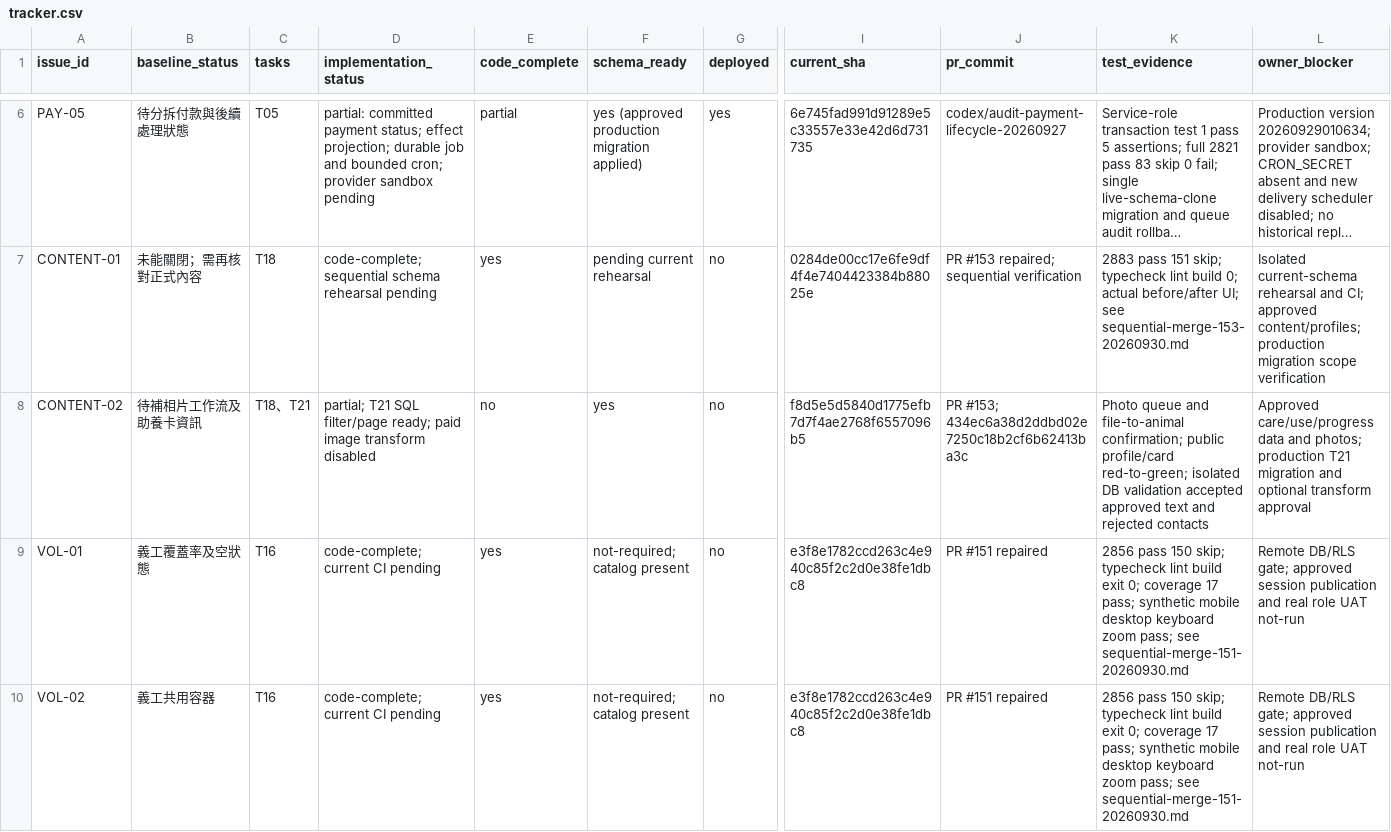
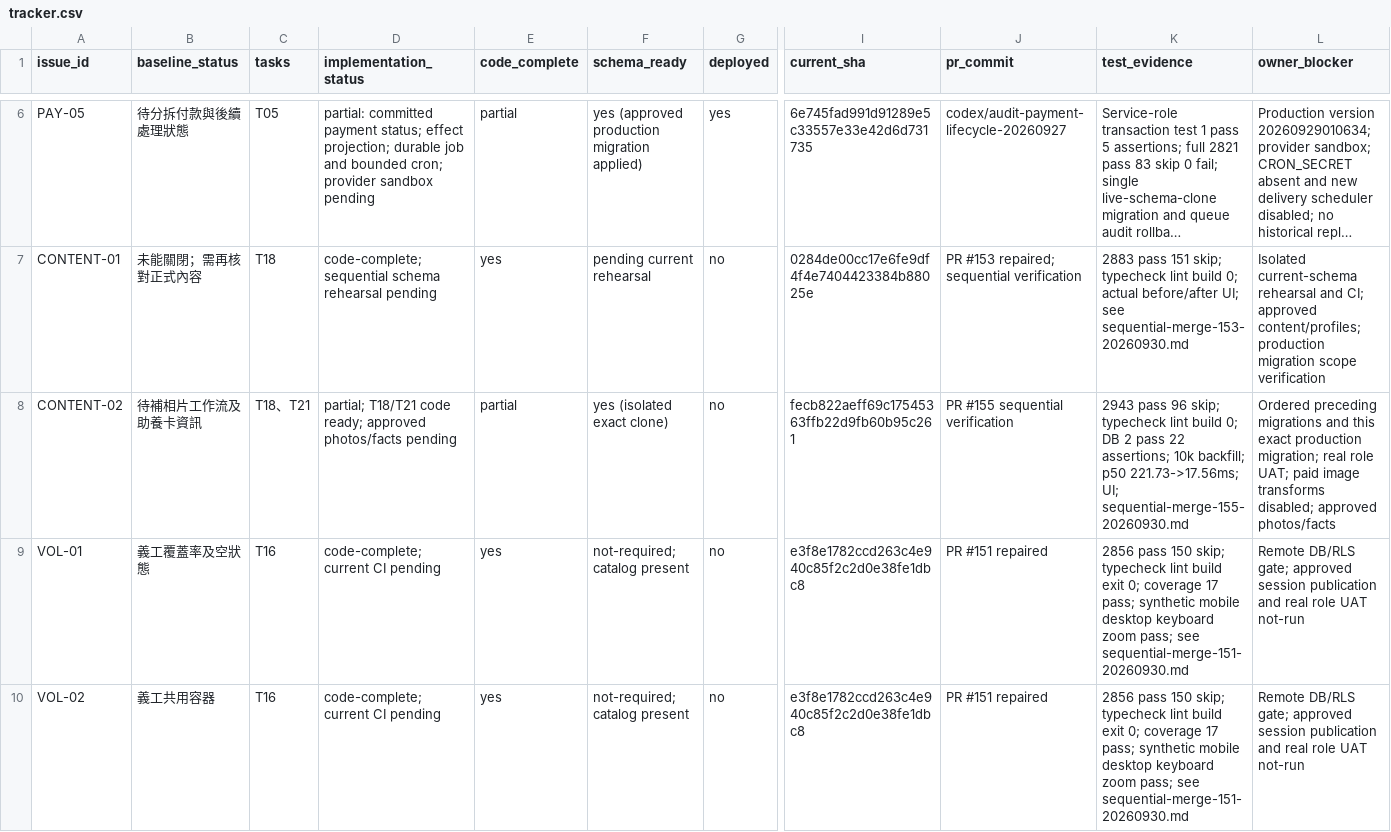
Before and after one commit to YNWAforever/hkscda, a CSV file: docs/evidence/audit-remediation-20260927/tracker.csv, drawn as a sheet; only a part is shown, gaps mark what is left out; long unchanged cells end in …; the diff covers the shown part only; the diff names each change by its address in the sheet, - before the commit and + after, or states it on an @@ line.

```diff
--- a/docs/evidence/audit-remediation-20260927/tracker.csv
+++ b/docs/evidence/audit-remediation-20260927/tracker.csv
-D8 (implementation_status): partial; T21 SQL filter/page ready; paid image transform disabled
+D8 (implementation_status): partial; T18/T21 code ready; approved photos/facts pending
-E8 (code_complete): no
+E8 (code_complete): partial
-F8 (schema_ready): yes
+F8 (schema_ready): yes (isolated exact clone)
-I8 (current_sha): f8d5e5d5840d1775efb7d7f4ae2768f6557096b5
+I8 (current_sha): fecb822aeff69c17545363ffb22d9fb60b95c261
-J8 (pr_commit): PR #153; 434ec6a38d2ddbd02e7250c18b2cf6b62413ba3c
+J8 (pr_commit): PR #155 sequential verification
-K8 (test_evidence): Photo queue and file-to-animal confirmation; public profile/card red-to-green; isolated DB validation accepted approved text and rejected contacts
+K8 (test_evidence): 2943 pass 96 skip; typecheck lint build 0; DB 2 pass 22 assertions; 10k backfill; p50 221.73->17.56ms; UI; sequential-merge-155-20260930.md
-L8 (owner_blocker): Approved care/use/progress data and photos; production T21 migration and optional transform approval
+L8 (owner_blocker): Ordered preceding migrations and this exact production migration; real role UAT; paid image transforms disabled; approved photos/facts
```
Also changed, not shown: 6 edited cells elsewhere in this file, docs/superpowers/plans/2026-09-27-audit-remediation/HKSCDA_Remediation_Tracker.csv, 10 other files.
